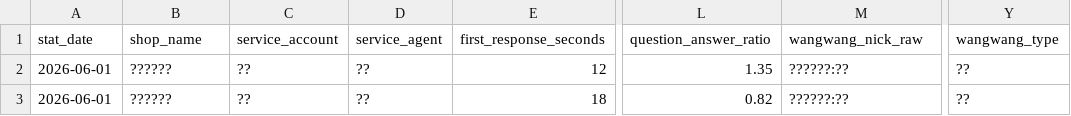
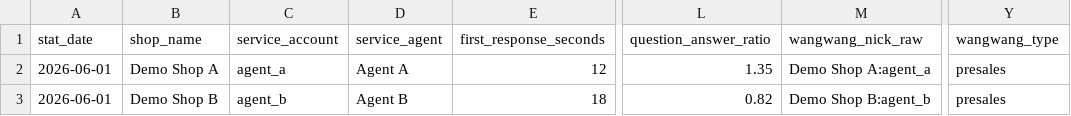
Before and after one commit to evenluenggg-boop/taobao, a CSV file: data/templates/customer_service_metrics_template.csv, drawn as a sheet; only a part is shown, gaps mark what is left out; the diff names each change by its address in the sheet, - before the commit and + after, or states it on an @@ line.

Commit message:
Fix service metrics template encoding

```diff
--- a/data/templates/customer_service_metrics_template.csv
+++ b/data/templates/customer_service_metrics_template.csv
-B2 (shop_name): ??????
+B2 (shop_name): Demo Shop A
-C2 (service_account): ??
+C2 (service_account): agent_a
-D2 (service_agent): ??
+D2 (service_agent): Agent A
-M2 (wangwang_nick_raw): ??????:??
+M2 (wangwang_nick_raw): Demo Shop A:agent_a
-Y2:Y3 (wangwang_type): ??
+Y2:Y3 (wangwang_type): presales
-B3 (shop_name): ??????
+B3 (shop_name): Demo Shop B
-C3 (service_account): ??
+C3 (service_account): agent_b
-D3 (service_agent): ??
+D3 (service_agent): Agent B
-M3 (wangwang_nick_raw): ??????:??
+M3 (wangwang_nick_raw): Demo Shop B:agent_b
```
